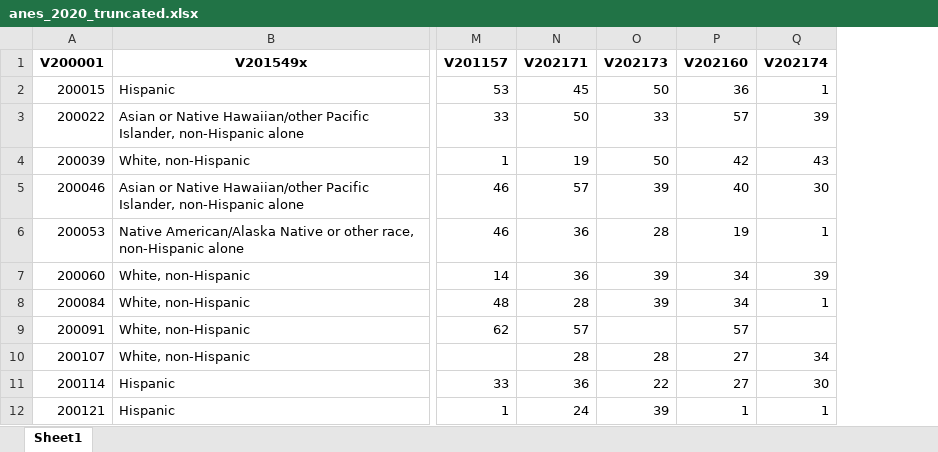
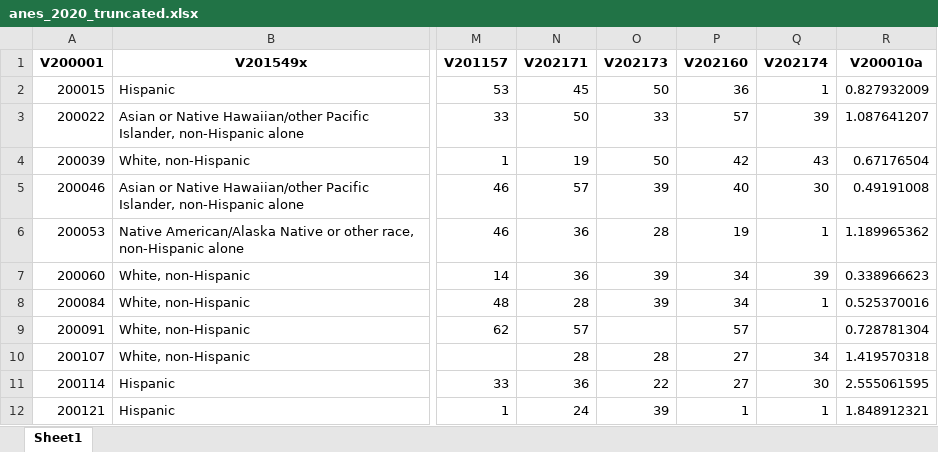
Before and after one commit to sakeefkarim/soci-269-f25, an Excel workbook: data/assignments/coding assignment 2/anes_2020_truncated.xlsx, sheet Sheet1, drawn as a sheet; only a part is shown, gaps mark what is left out; values as stored, in another font and other column widths than the file's, no borders; the diff names each change by its address in the sheet, - before the commit and + after, or states it on an @@ line.

```diff
--- a/data/assignments/coding assignment 2/anes_2020_truncated.xlsx (sheet Sheet1)
+++ b/data/assignments/coding assignment 2/anes_2020_truncated.xlsx (sheet Sheet1)
+column R (V200010a), rows 2-12: 0.827932009 | 1.087641207 | 0.67176504 | 0.49191008 | 1.189965362 | 0.338966623 | 0.525370016 | 0.728781304 | 1.419570318 | 2.555061595 | 1.848912321
```
Also changed, not shown: 2 other files.
